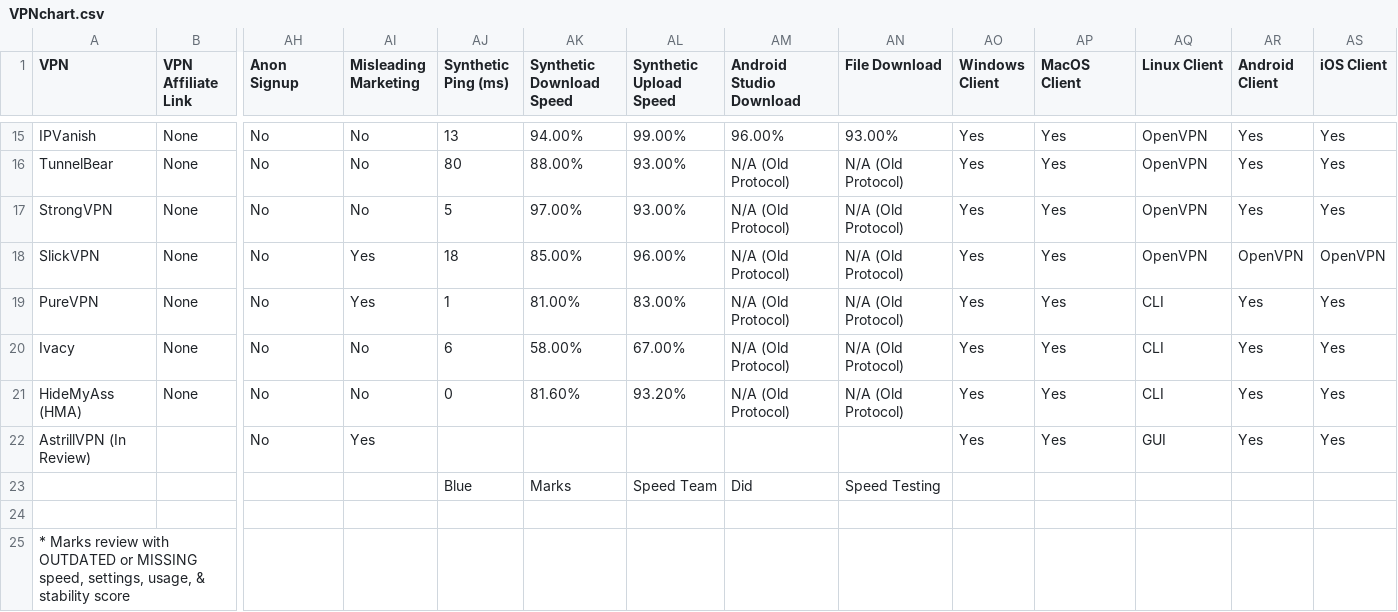
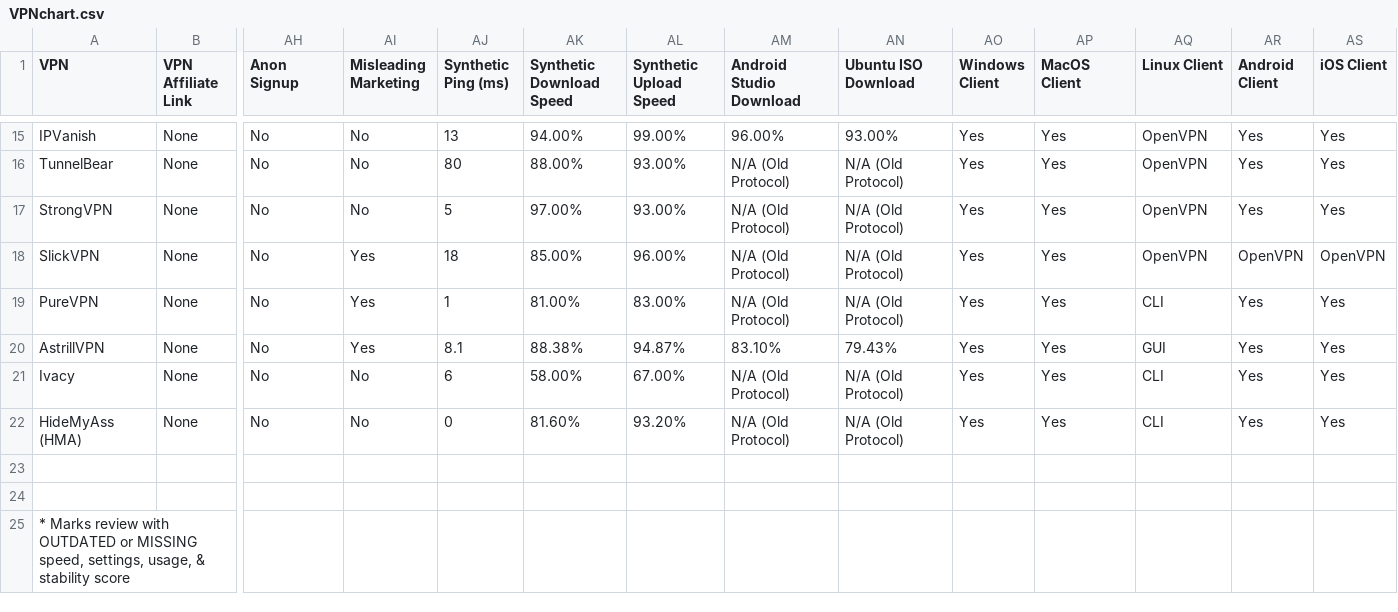
Before and after one commit to techlore/VPN-reviews, a CSV file: VPNchart.csv, drawn as a sheet; only a part is shown, gaps mark what is left out; removed rows and columns are numbered as before the commit, all else as after; rows hold the shown columns only; the diff names each change by its address in the sheet, - before the commit and + after, or states it on an @@ line.

Commit message:
AstrillVPN Review Inclusion
August 2020 Review

```diff
--- a/VPNchart.csv
+++ b/VPNchart.csv
-AN1: File Download
+AN1: Ubuntu ISO Download
+row 20: AstrillVPN | None | No | Yes | 8.1 | 88.38% | 94.87% | 83.10% | 79.43% | Yes | Yes | GUI | Yes | Yes
-row 23: AstrillVPN (In Review) |  | No | Yes |  |  |  |  |  | Yes | Yes | GUI | Yes | Yes
+row 23: (empty)
-row 23:  |  |  |  | Blue | Marks | Speed Team | Did | Speed Testing
```
